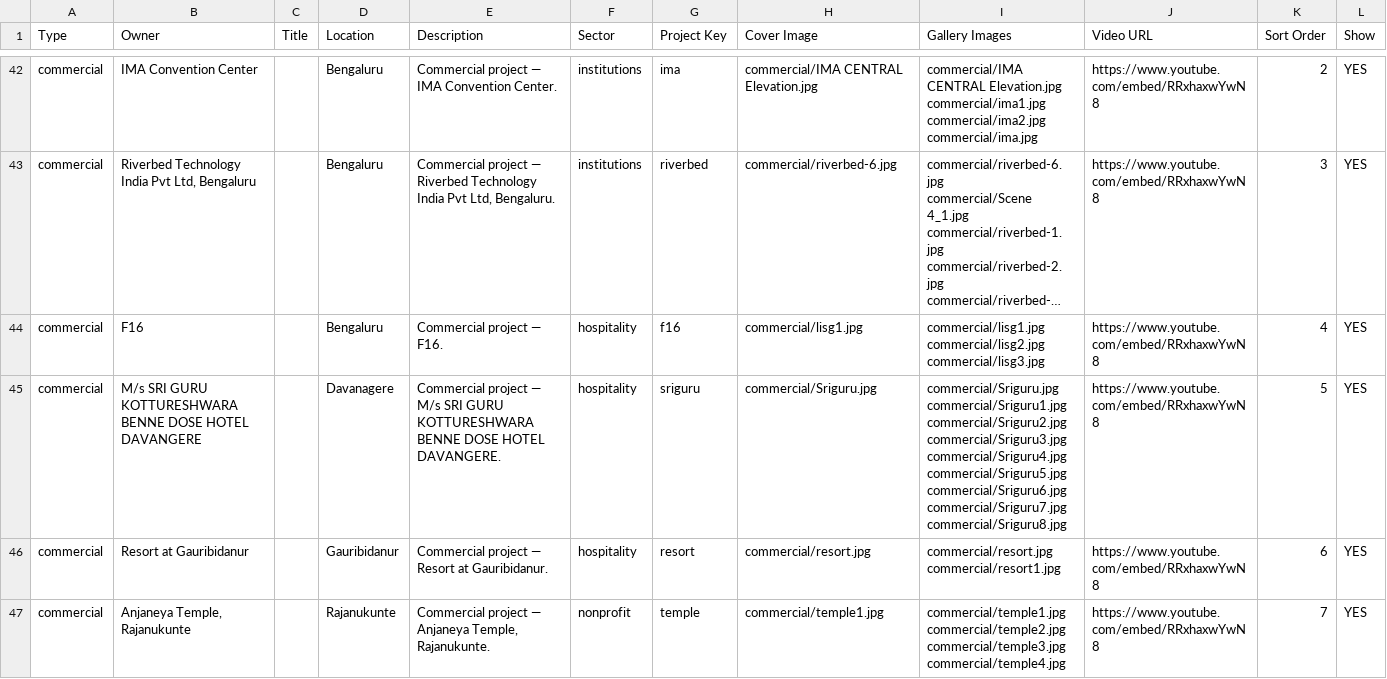
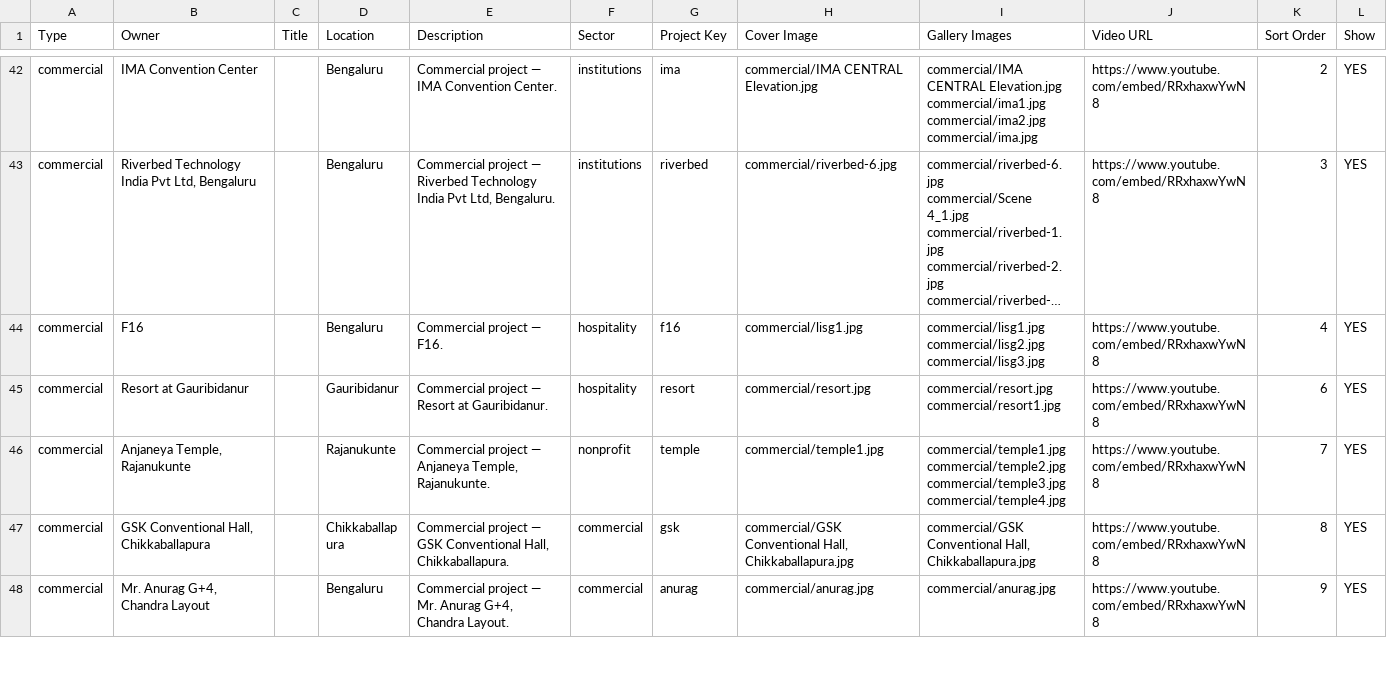
Before and after one commit to Shafinaz28/sayhouse, a CSV file: google-sheet-import/Projects.csv, drawn as a sheet; only a part is shown, gaps mark what is left out; the shorter side is filled out with more unchanged rows; long unchanged cells end in ….

```diff
--- a/google-sheet-import/Projects.csv
+++ b/google-sheet-import/Projects.csv
@@ -266,11 +266,2 @@ commercial/lisg2.jpg
 commercial/lisg3.jpg",https://www.youtube.com/embed/RRxhaxwYwN8,4,YES
-commercial,M/s SRI GURU KOTTURESHWARA BENNE DOSE HOTEL DAVANGERE,,Davanagere,Commercial project — M/s SRI GURU KOTTURESHWARA BENNE DOSE HOTEL DAVANGERE.,hospitality,sriguru,commercial/Sriguru.jpg,"commercial/Sriguru.jpg
-commercial/Sriguru1.jpg
-commercial/Sriguru2.jpg
-commercial/Sriguru3.jpg
-commercial/Sriguru4.jpg
-commercial/Sriguru5.jpg
-commercial/Sriguru6.jpg
-commercial/Sriguru7.jpg
-commercial/Sriguru8.jpg",https://www.youtube.com/embed/RRxhaxwYwN8,5,YES
 commercial,Resort at Gauribidanur,,Gauribidanur,Commercial project — Resort at Gauribidanur.,hospitality,resort,commercial/resort.jpg,"commercial/resort.jpg
```
Also changed, not shown: 7 other files.
